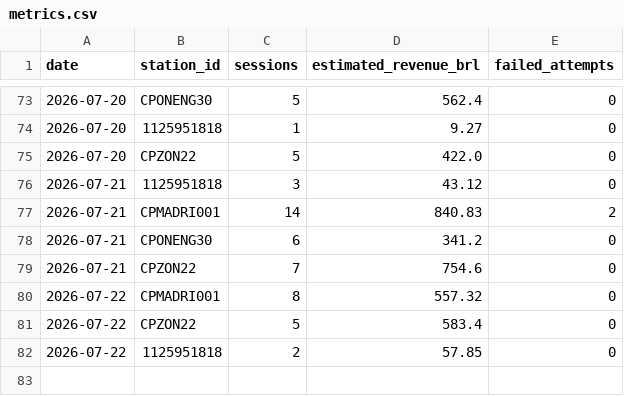
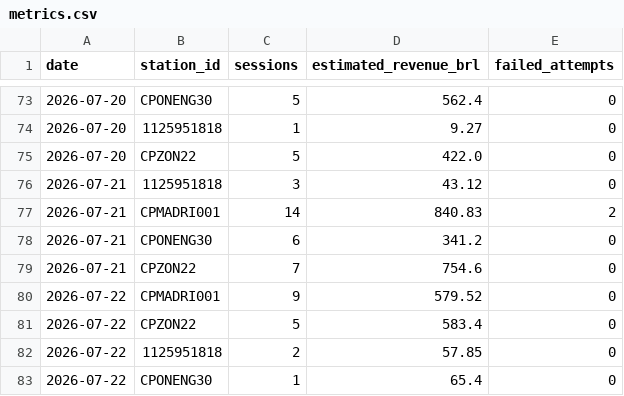
Before and after one commit to Thrcordeiro/ev-monitor, a CSV file: data/metrics.csv, drawn as a sheet; only a part is shown, gaps mark what is left out.

```diff
--- a/data/metrics.csv
+++ b/data/metrics.csv
@@ -79,4 +79,5 @@ date,station_id,sessions,estimated_revenue_brl,failed_attempts
 2026-07-21,CPZON22,7,754.6,0
-2026-07-22,CPMADRI001,8,557.32,0
+2026-07-22,CPMADRI001,9,579.52,0
 2026-07-22,CPZON22,5,583.4,0
 2026-07-22,1125951818,2,57.85,0
+2026-07-22,CPONENG30,1,65.4,0
```
Also changed, not shown: data/sessions.csv, 5 other files.
